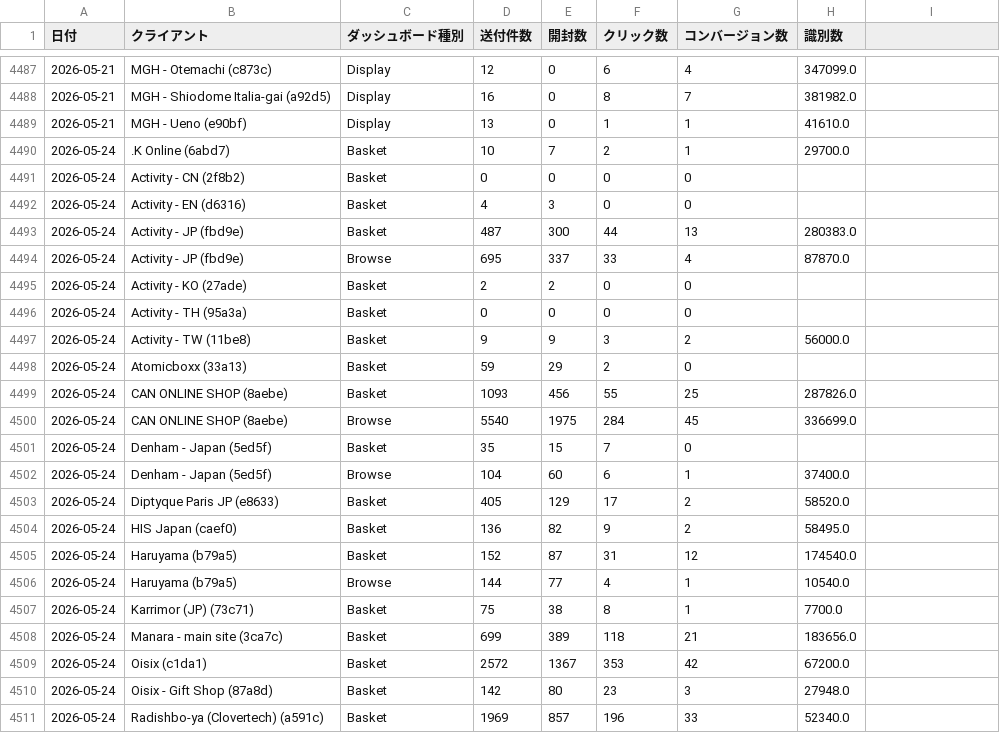
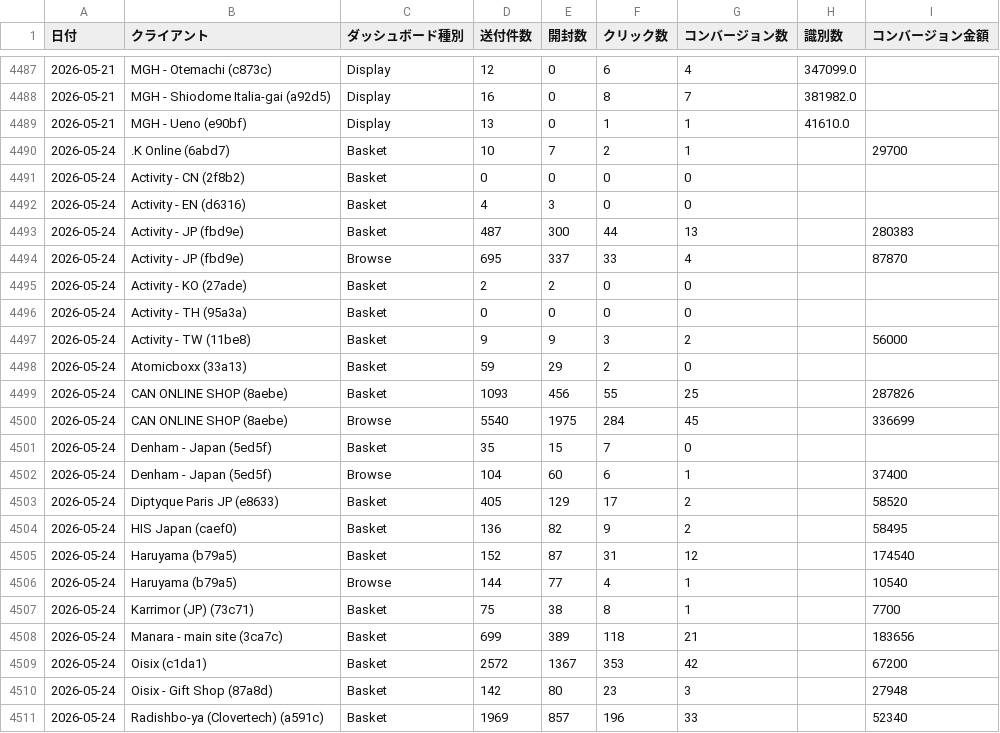
Before and after one commit to katano-clovertech/salecycle-portal, a CSV file: salecycle_daily_report.csv, drawn as a sheet; only a part is shown, gaps mark what is left out; the diff covers the shown part only.

```diff
--- a/salecycle_daily_report.csv
+++ b/salecycle_daily_report.csv
@@ -1 +1 @@
-日付,クライアント,ダッシュボード種別,送付件数,開封数,クリック数,コンバージョン数,識別数
+日付,クライアント,ダッシュボード種別,送付件数,開封数,クリック数,コンバージョン数,識別数,コンバージョン金額
@@ -4490 +4490 @@
-2026-05-24,.K Online (6abd7),Basket,10,7,2,1,29700.0
+2026-05-24,.K Online (6abd7),Basket,10,7,2,1,,29700
@@ -4493,2 +4493,2 @@
-2026-05-24,Activity - JP (fbd9e),Basket,487,300,44,13,280383.0
-2026-05-24,Activity - JP (fbd9e),Browse,695,337,33,4,87870.0
+2026-05-24,Activity - JP (fbd9e),Basket,487,300,44,13,,280383
+2026-05-24,Activity - JP (fbd9e),Browse,695,337,33,4,,87870
@@ -4497 +4497 @@
-2026-05-24,Activity - TW (11be8),Basket,9,9,3,2,56000.0
+2026-05-24,Activity - TW (11be8),Basket,9,9,3,2,,56000
@@ -4499,2 +4499,2 @@
-2026-05-24,CAN ONLINE SHOP (8aebe),Basket,1093,456,55,25,287826.0
-2026-05-24,CAN ONLINE SHOP (8aebe),Browse,5540,1975,284,45,336699.0
+2026-05-24,CAN ONLINE SHOP (8aebe),Basket,1093,456,55,25,,287826
+2026-05-24,CAN ONLINE SHOP (8aebe),Browse,5540,1975,284,45,,336699
@@ -4502,10 +4502,10 @@
-2026-05-24,Denham - Japan (5ed5f),Browse,104,60,6,1,37400.0
-2026-05-24,Diptyque Paris JP (e8633),Basket,405,129,17,2,58520.0
-2026-05-24,HIS Japan (caef0),Basket,136,82,9,2,58495.0
-2026-05-24,Haruyama (b79a5),Basket,152,87,31,12,174540.0
-2026-05-24,Haruyama (b79a5),Browse,144,77,4,1,10540.0
-2026-05-24,Karrimor (JP) (73c71),Basket,75,38,8,1,7700.0
-2026-05-24,Manara - main site (3ca7c),Basket,699,389,118,21,183656.0
-2026-05-24,Oisix (c1da1),Basket,2572,1367,353,42,67200.0
-2026-05-24,Oisix - Gift Shop (87a8d),Basket,142,80,23,3,27948.0
-2026-05-24,Radishbo-ya (Clovertech) (a591c),Basket,1969,857,196,33,52340.0
+2026-05-24,Denham - Japan (5ed5f),Browse,104,60,6,1,,37400
+2026-05-24,Diptyque Paris JP (e8633),Basket,405,129,17,2,,58520
+2026-05-24,HIS Japan (caef0),Basket,136,82,9,2,,58495
+2026-05-24,Haruyama (b79a5),Basket,152,87,31,12,,174540
+2026-05-24,Haruyama (b79a5),Browse,144,77,4,1,,10540
+2026-05-24,Karrimor (JP) (73c71),Basket,75,38,8,1,,7700
+2026-05-24,Manara - main site (3ca7c),Basket,699,389,118,21,,183656
+2026-05-24,Oisix (c1da1),Basket,2572,1367,353,42,,67200
+2026-05-24,Oisix - Gift Shop (87a8d),Basket,142,80,23,3,,27948
+2026-05-24,Radishbo-ya (Clovertech) (a591c),Basket,1969,857,196,33,,52340
```
Also changed, not shown: 18 edited cells elsewhere in this file.
